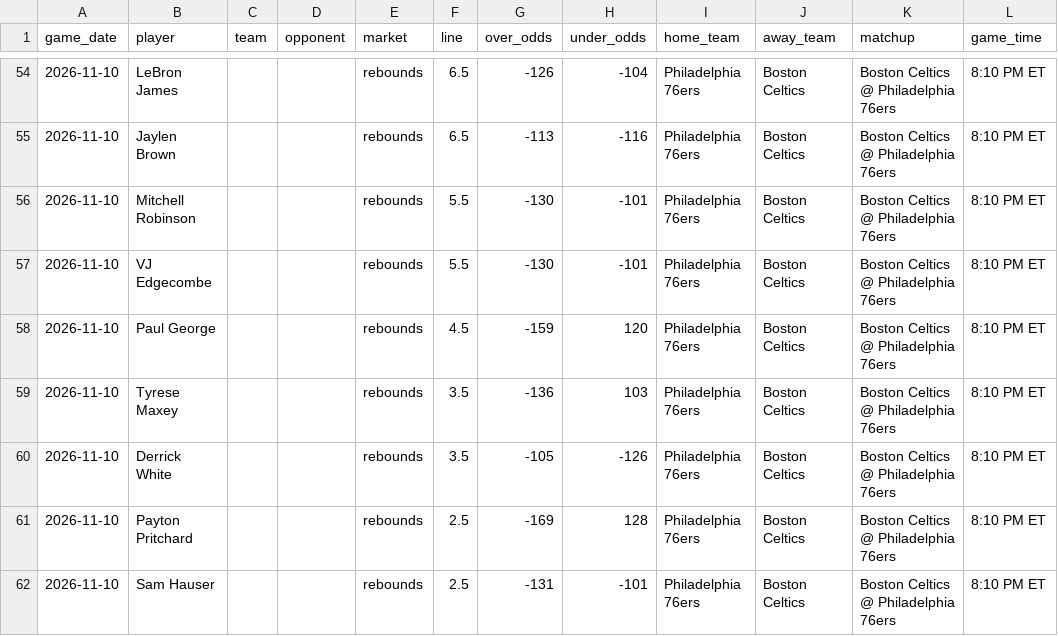
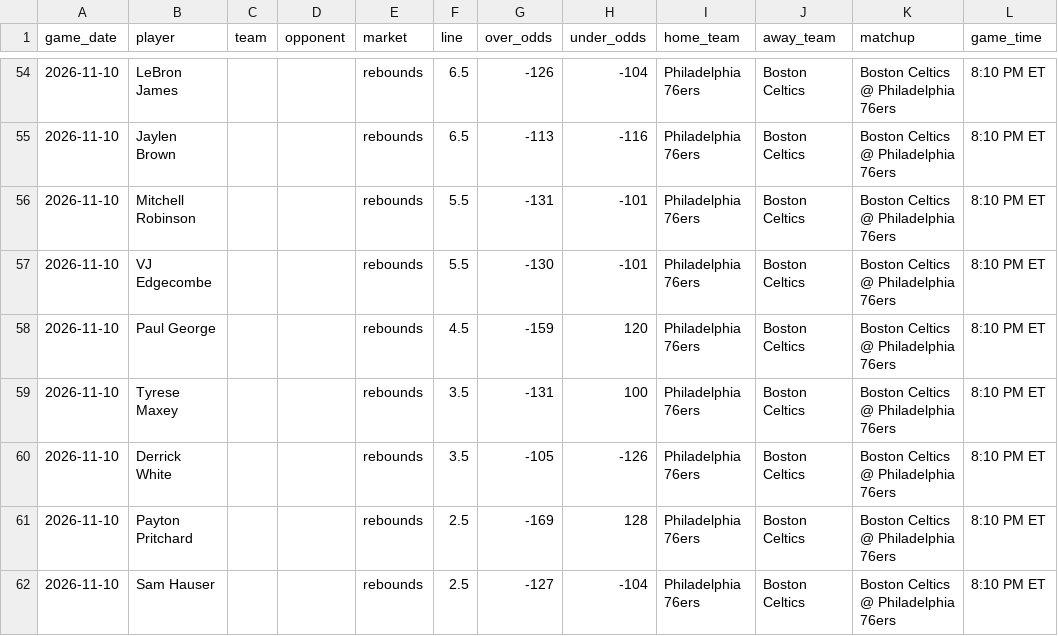
Before and after one commit to skbrillo/prop-analyzer, a CSV file: data/sample_odds.csv, drawn as a sheet; only a part is shown, gaps mark what is left out; the diff covers the shown part only; the diff names each change by its address in the sheet, - before the commit and + after, or states it on an @@ line.

```diff
--- a/data/sample_odds.csv
+++ b/data/sample_odds.csv
-G56 (over_odds): -130
+G56 (over_odds): -131
-G59 (over_odds): -136
+G59 (over_odds): -131
-H59 (under_odds): 103
+H59 (under_odds): 100
-G62 (over_odds): -131
+G62 (over_odds): -127
-H62 (under_odds): -101
+H62 (under_odds): -104
```
Also changed, not shown: 22 edited cells elsewhere in this file, 2 other files.
